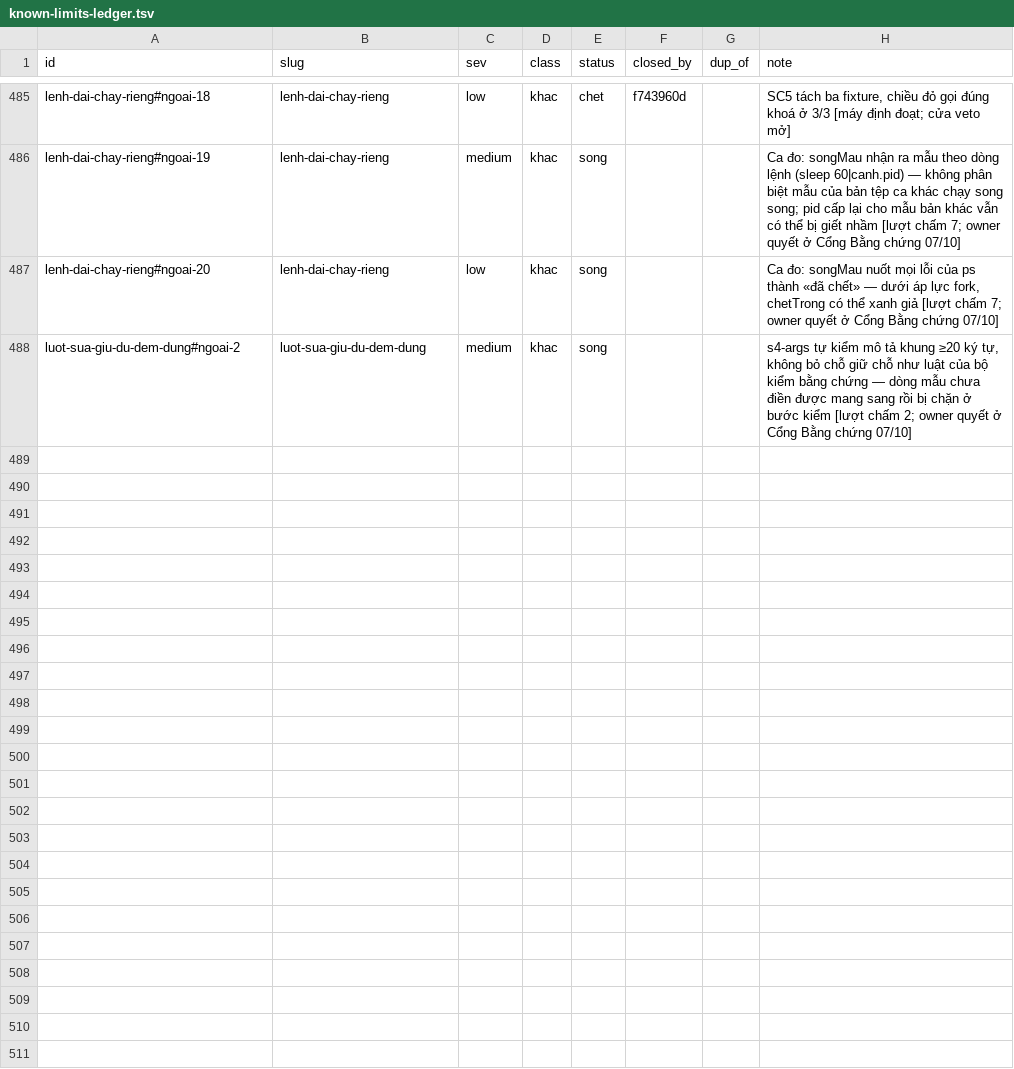
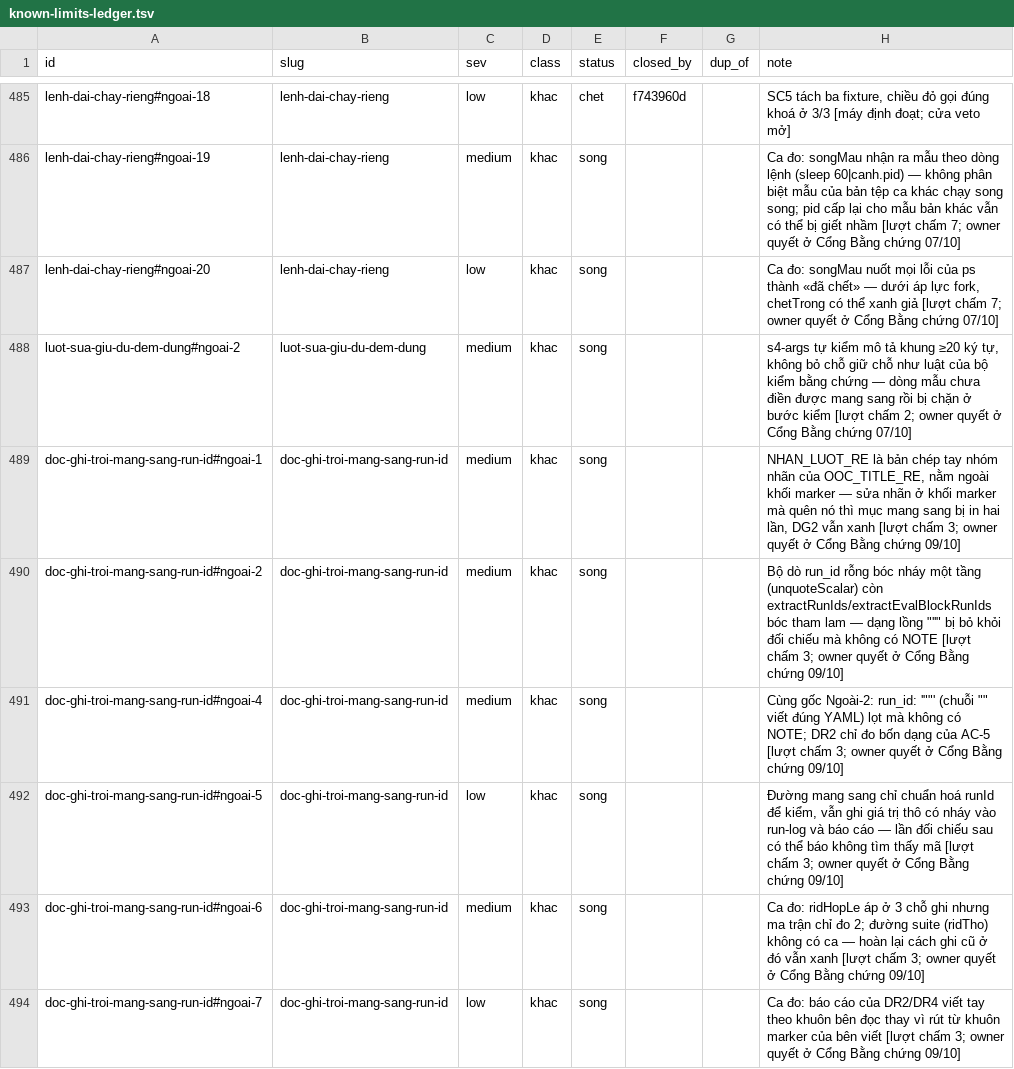
Before and after one commit to phanlemanh/acceptance-gate-kit, a TSV file: docs/research/known-limits-ledger.tsv, drawn as a sheet; only a part is shown, gaps mark what is left out; the diff names each change by its address in the sheet, - before the commit and + after, or states it on an @@ line.

```diff
--- a/docs/research/known-limits-ledger.tsv
+++ b/docs/research/known-limits-ledger.tsv
+row 489: doc-ghi-troi-mang-sang-run-id#ngoai-1 | doc-ghi-troi-mang-sang-run-id | medium | khac | song |  |  | NHAN_LUOT_RE là bản chép tay nhóm nhãn của OOC_TITLE_RE, nằm ngoài khối marker — sửa nhãn ở khối marker mà quên nó thì mục mang sang bị in hai lần, DG2 vẫn xanh [lượt chấm 3; owner quyết ở Cổng Bằng chứng 09/10]
+row 490: doc-ghi-troi-mang-sang-run-id#ngoai-2 | doc-ghi-troi-mang-sang-run-id | medium | khac | song |  |  | Bộ dò run_id rỗng bóc nháy một tầng (unquoteScalar) còn extractRunIds/extractEvalBlockRunIds bóc tham lam — dạng lồng "''" bị bỏ khỏi đối chiếu mà không có NOTE [lượt chấm 3; owner quyết ở Cổng Bằng chứng 09/10]
+row 491: doc-ghi-troi-mang-sang-run-id#ngoai-4 | doc-ghi-troi-mang-sang-run-id | medium | khac | song |  |  | Cùng gốc Ngoài-2: run_id: '""' (chuỗi "" viết đúng YAML) lọt mà không có NOTE; DR2 chỉ đo bốn dạng của AC-5 [lượt chấm 3; owner quyết ở Cổng Bằng chứng 09/10]
+row 492: doc-ghi-troi-mang-sang-run-id#ngoai-5 | doc-ghi-troi-mang-sang-run-id | low | khac | song |  |  | Đường mang sang chỉ chuẩn hoá runId để kiểm, vẫn ghi giá trị thô có nháy vào run-log và báo cáo — lần đối chiếu sau có thể báo không tìm thấy mã [lượt chấm 3; owner quyết ở Cổng Bằng chứng 09/10]
+row 493: doc-ghi-troi-mang-sang-run-id#ngoai-6 | doc-ghi-troi-mang-sang-run-id | medium | khac | song |  |  | Ca đo: ridHopLe áp ở 3 chỗ ghi nhưng ma trận chỉ đo 2; đường suite (ridTho) không có ca — hoàn lại cách ghi cũ ở đó vẫn xanh [lượt chấm 3; owner quyết ở Cổng Bằng chứng 09/10]
+row 494: doc-ghi-troi-mang-sang-run-id#ngoai-7 | doc-ghi-troi-mang-sang-run-id | low | khac | song |  |  | Ca đo: báo cáo của DR2/DR4 viết tay theo khuôn bên đọc thay vì rút từ khuôn marker của bên viết [lượt chấm 3; owner quyết ở Cổng Bằng chứng 09/10]
```
Also changed, not shown: 7 other files.
